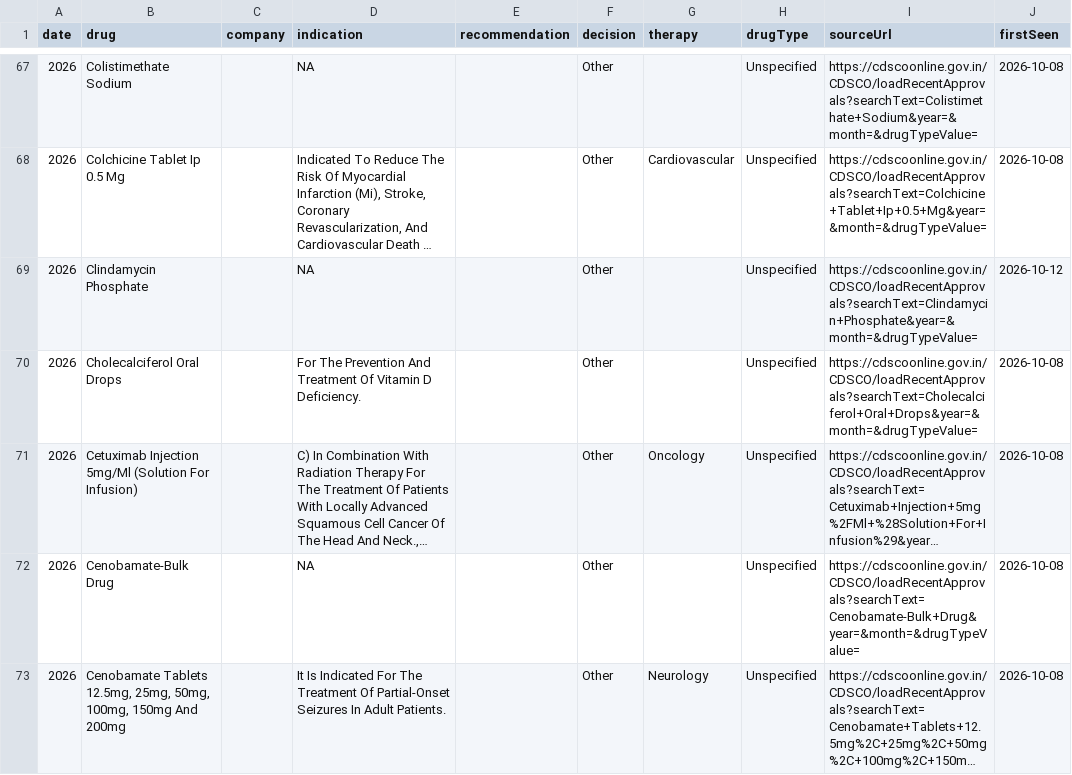
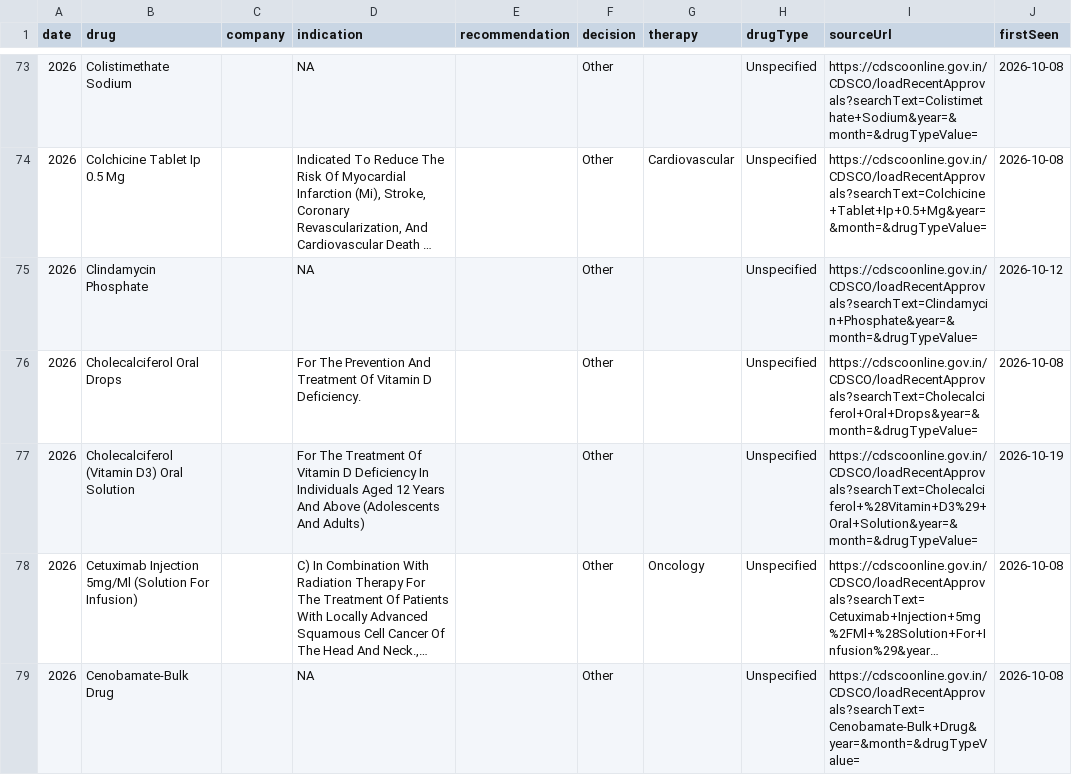
Before and after one commit to simpleman181/ApprovedProducts, a CSV file: data/drug_database.csv, drawn as a sheet; only a part is shown, gaps mark what is left out; the shorter side is filled out with more unchanged rows; long unchanged cells end in …; the diff covers the shown part only; the diff names each change by its address in the sheet, - before the commit and + after, or states it on an @@ line.

```diff
--- a/data/drug_database.csv
+++ b/data/drug_database.csv
+row 77: 2026 | Cholecalciferol (Vitamin D3) Oral Solution |  | For The Treatment Of Vitamin D Deficiency In Individuals Aged 12 Years And Above (Adolescents And Adults) |  | Other |  | Unspecified | https://cdscoonline.gov.in/CDSCO/loadRecentApprovals?searchText=Cholecalciferol+%28Vitamin+D3%29+Oral+Solution&year=&month=&drugTypeValue= | 2026-10-19
```
Also changed, not shown: 8 added rows elsewhere in this file, 6 other files.
